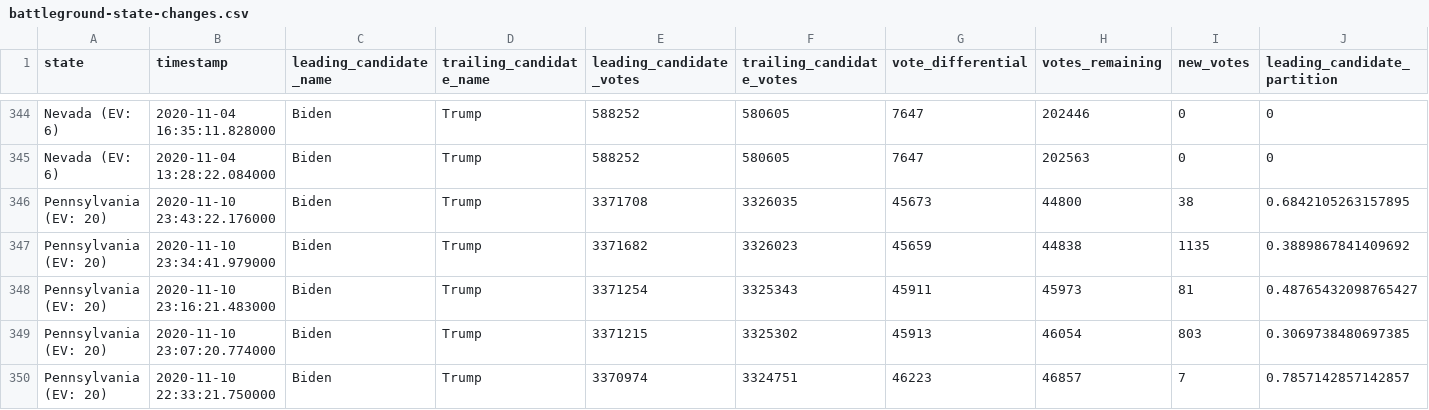
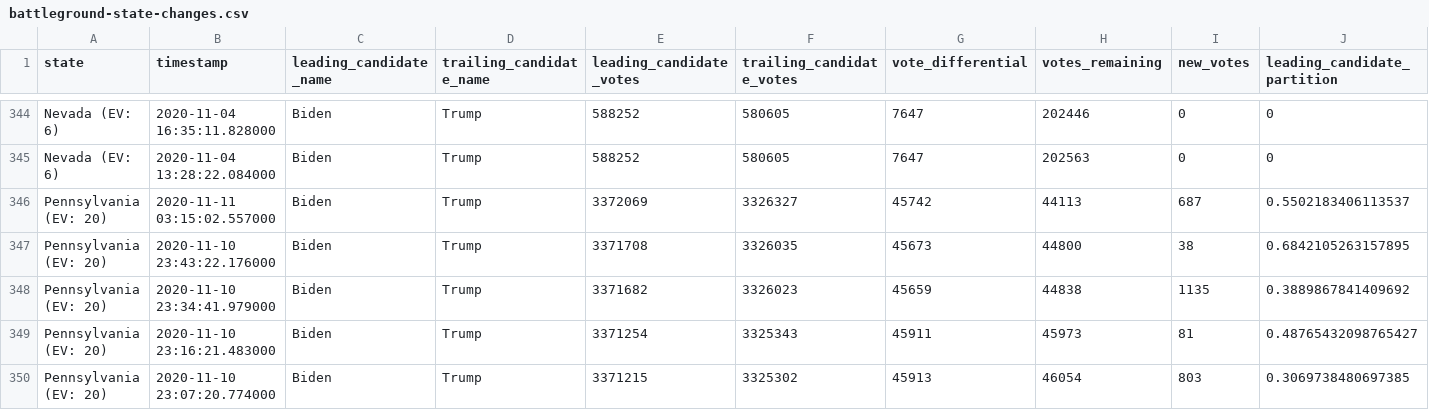
Before and after one commit to DanSimon/nyt-2020-election-scraper, a CSV file: battleground-state-changes.csv, drawn as a sheet; only a part is shown, gaps mark what is left out; the shorter side is filled out with more unchanged rows; rows hold the shown columns only; the diff names each change by its address in the sheet, - before the commit and + after, or states it on an @@ line.

```diff
--- a/battleground-state-changes.csv
+++ b/battleground-state-changes.csv
+row 346: Pennsylvania (EV: 20) | 2020-11-11 03:15:02.557000 | Biden | Trump | 3372069 | 3326327 | 45742 | 44113 | 687 | 0.5502183406113537
```
Also changed, not shown: 4 other files.
